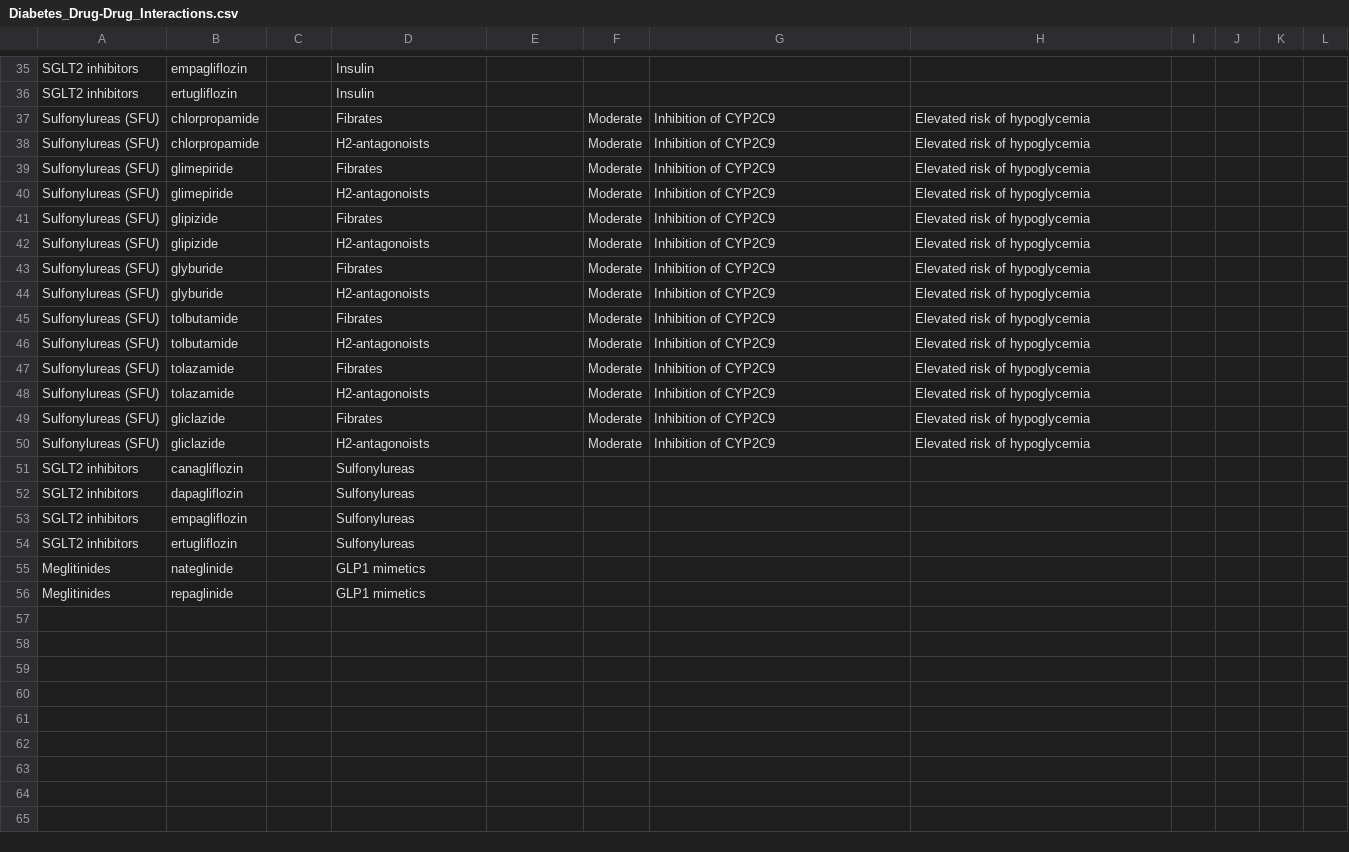
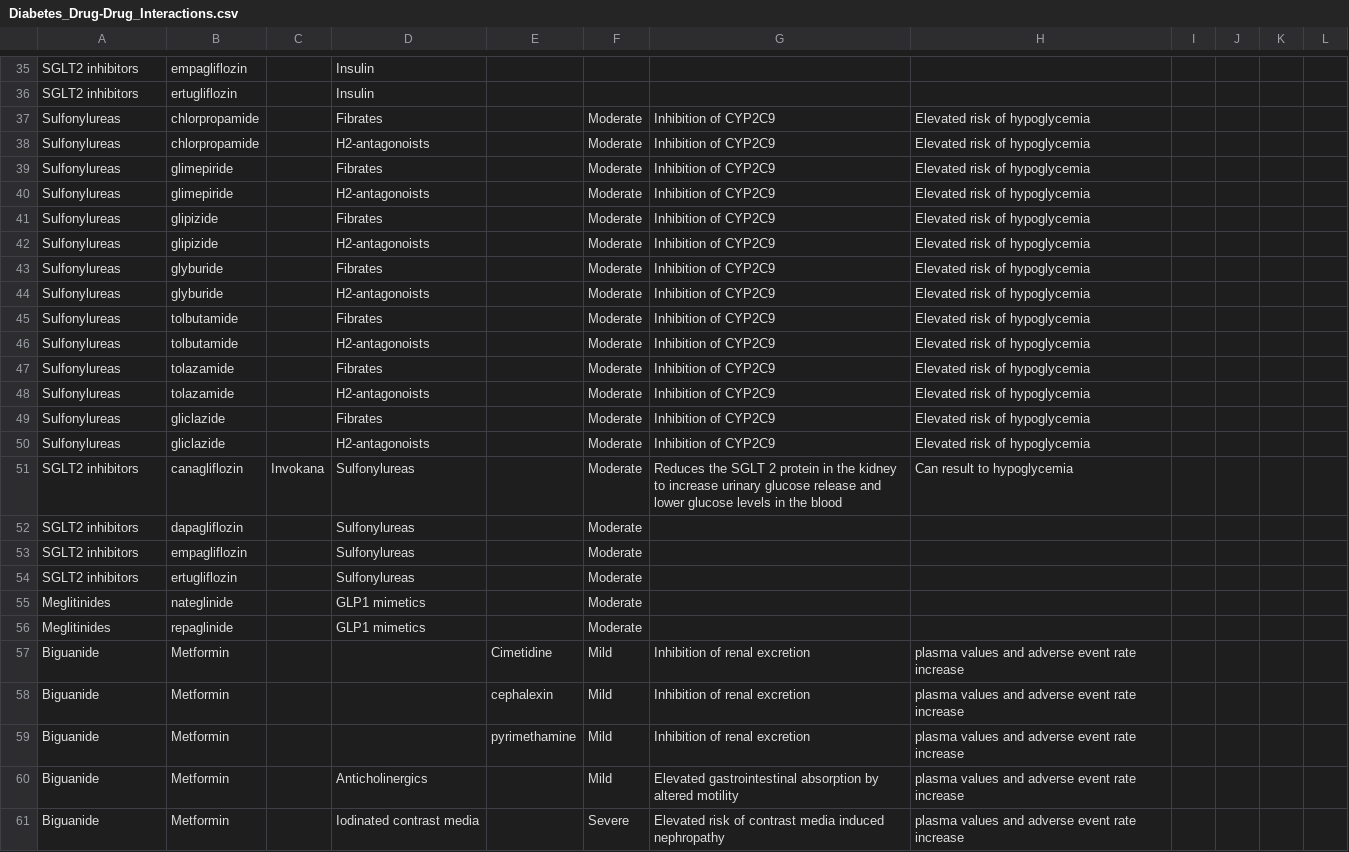
Before and after one commit to jennifergithub/sp23_T2DM_treatment_systems, a CSV file: Diabetes_Drug-Drug_Interactions.csv, drawn as a sheet; only a part is shown, gaps mark what is left out; the diff covers the shown part only.

```diff
--- a/Diabetes_Drug-Drug_Interactions.csv
+++ b/Diabetes_Drug-Drug_Interactions.csv
@@ -36,21 +36,26 @@ SGLT2 inhibitors,empagliflozin,,Insulin,,,,,,,,
 SGLT2 inhibitors,ertugliflozin,,Insulin,,,,,,,,
-Sulfonylureas (SFU),chlorpropamide,,Fibrates,,Moderate,Inhibition of CYP2C9,Elevated risk of hypoglycemia,,,,
-Sulfonylureas (SFU),chlorpropamide,,H2-antagonoists,,Moderate,Inhibition of CYP2C9,Elevated risk of hypoglycemia,,,,
-Sulfonylureas (SFU),glimepiride,,Fibrates,,Moderate,Inhibition of CYP2C9,Elevated risk of hypoglycemia,,,,
-Sulfonylureas (SFU),glimepiride,,H2-antagonoists,,Moderate,Inhibition of CYP2C9,Elevated risk of hypoglycemia,,,,
-Sulfonylureas (SFU),glipizide,,Fibrates,,Moderate,Inhibition of CYP2C9,Elevated risk of hypoglycemia,,,,
-Sulfonylureas (SFU),glipizide,,H2-antagonoists,,Moderate,Inhibition of CYP2C9,Elevated risk of hypoglycemia,,,,
-Sulfonylureas (SFU),glyburide,,Fibrates,,Moderate,Inhibition of CYP2C9,Elevated risk of hypoglycemia,,,,
-Sulfonylureas (SFU),glyburide,,H2-antagonoists,,Moderate,Inhibition of CYP2C9,Elevated risk of hypoglycemia,,,,
-Sulfonylureas (SFU),tolbutamide,,Fibrates,,Moderate,Inhibition of CYP2C9,Elevated risk of hypoglycemia,,,,
-Sulfonylureas (SFU),tolbutamide,,H2-antagonoists,,Moderate,Inhibition of CYP2C9,Elevated risk of hypoglycemia,,,,
-Sulfonylureas (SFU),tolazamide,,Fibrates,,Moderate,Inhibition of CYP2C9,Elevated risk of hypoglycemia,,,,
-Sulfonylureas (SFU),tolazamide,,H2-antagonoists,,Moderate,Inhibition of CYP2C9,Elevated risk of hypoglycemia,,,,
-Sulfonylureas (SFU),gliclazide,,Fibrates,,Moderate,Inhibition of CYP2C9,Elevated risk of hypoglycemia,,,,
-Sulfonylureas (SFU),gliclazide,,H2-antagonoists,,Moderate,Inhibition of CYP2C9,Elevated risk of hypoglycemia,,,,
-SGLT2 inhibitors,canagliflozin,,Sulfonylureas,,,,,,,,
-SGLT2 inhibitors,dapagliflozin,,Sulfonylureas,,,,,,,,
-SGLT2 inhibitors,empagliflozin,,Sulfonylureas,,,,,,,,
-SGLT2 inhibitors,ertugliflozin,,Sulfonylureas,,,,,,,,
-Meglitinides,nateglinide,,GLP1 mimetics,,,,,,,,
-Meglitinides,repaglinide,,GLP1 mimetics,,,,,,,,
+Sulfonylureas,chlorpropamide,,Fibrates,,Moderate,Inhibition of CYP2C9,Elevated risk of hypoglycemia,,,,
+Sulfonylureas,chlorpropamide,,H2-antagonoists,,Moderate,Inhibition of CYP2C9,Elevated risk of hypoglycemia,,,,
+Sulfonylureas,glimepiride,,Fibrates,,Moderate,Inhibition of CYP2C9,Elevated risk of hypoglycemia,,,,
+Sulfonylureas,glimepiride,,H2-antagonoists,,Moderate,Inhibition of CYP2C9,Elevated risk of hypoglycemia,,,,
+Sulfonylureas,glipizide,,Fibrates,,Moderate,Inhibition of CYP2C9,Elevated risk of hypoglycemia,,,,
+Sulfonylureas,glipizide,,H2-antagonoists,,Moderate,Inhibition of CYP2C9,Elevated risk of hypoglycemia,,,,
+Sulfonylureas,glyburide,,Fibrates,,Moderate,Inhibition of CYP2C9,Elevated risk of hypoglycemia,,,,
+Sulfonylureas,glyburide,,H2-antagonoists,,Moderate,Inhibition of CYP2C9,Elevated risk of hypoglycemia,,,,
+Sulfonylureas,tolbutamide,,Fibrates,,Moderate,Inhibition of CYP2C9,Elevated risk of hypoglycemia,,,,
+Sulfonylureas,tolbutamide,,H2-antagonoists,,Moderate,Inhibition of CYP2C9,Elevated risk of hypoglycemia,,,,
+Sulfonylureas,tolazamide,,Fibrates,,Moderate,Inhibition of CYP2C9,Elevated risk of hypoglycemia,,,,
+Sulfonylureas,tolazamide,,H2-antagonoists,,Moderate,Inhibition of CYP2C9,Elevated risk of hypoglycemia,,,,
+Sulfonylureas,gliclazide,,Fibrates,,Moderate,Inhibition of CYP2C9,Elevated risk of hypoglycemia,,,,
+Sulfonylureas,gliclazide,,H2-antagonoists,,Moderate,Inhibition of CYP2C9,Elevated risk of hypoglycemia,,,,
+SGLT2 inhibitors,canagliflozin,Invokana,Sulfonylureas,,Moderate,Reduces the SGLT 2 protein in the kidney to increase urinary glucose release and lower glucose levels in the blood,Can result to hypoglycemia,,,,
+SGLT2 inhibitors,dapagliflozin,,Sulfonylureas,,Moderate,,,,,,
+SGLT2 inhibitors,empagliflozin,,Sulfonylureas,,Moderate,,,,,,
+SGLT2 inhibitors,ertugliflozin,,Sulfonylureas,,Moderate,,,,,,
+Meglitinides,nateglinide,,GLP1 mimetics,,Moderate,,,,,,
+Meglitinides,repaglinide,,GLP1 mimetics,,Moderate,,,,,,
+Biguanide,Metformin,,,Cimetidine,Mild,Inhibition of renal excretion,plasma values and adverse event rate increase,,,,
+Biguanide,Metformin,,,cephalexin,Mild,Inhibition of renal excretion,plasma values and adverse event rate increase,,,,
+Biguanide,Metformin,,,pyrimethamine,Mild,Inhibition of renal excretion,plasma values and adverse event rate increase,,,,
+Biguanide,Metformin,,Anticholinergics,,Mild,Elevated gastrointestinal absorption by altered motility,plasma values and adverse event rate increase,,,,
+Biguanide,Metformin,,Iodinated contrast media,,Severe,Elevated risk of contrast media induced nephropathy,plasma values and adverse event rate increase,,,,
```
Also changed, not shown: 46 edited cells elsewhere in this file, 2 other files.
